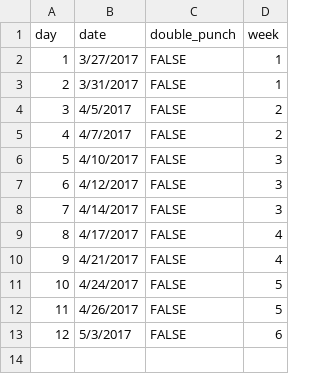
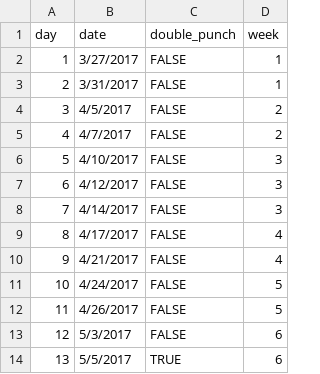
Before and after one commit to camilleniemi/mileageClub2017, a CSV file: data/days.csv, drawn as a sheet.

Commit message:
Added Day 13 week 6

```diff
--- a/data/days.csv
+++ b/data/days.csv
@@ -13 +13,2 @@ day,date,double_punch,week
 12,5/3/2017,FALSE,6
+13,5/5/2017,TRUE,6
```
Also changed, not shown: 1 other file.
